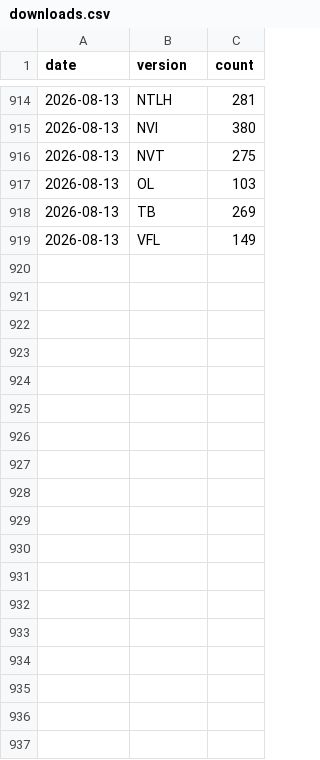
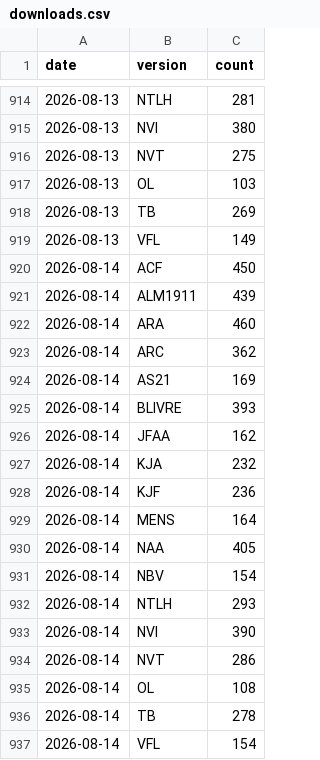
Before and after one commit to damarals/biblias, a CSV file: data/stats/downloads.csv, drawn as a sheet; only a part is shown, gaps mark what is left out; the diff names each change by its address in the sheet, - before the commit and + after, or states it on an @@ line.

```diff
--- a/data/stats/downloads.csv
+++ b/data/stats/downloads.csv
+row 920: 2026-08-14 | ACF | 450
+row 921: 2026-08-14 | ALM1911 | 439
+row 922: 2026-08-14 | ARA | 460
+row 923: 2026-08-14 | ARC | 362
+row 924: 2026-08-14 | AS21 | 169
+row 925: 2026-08-14 | BLIVRE | 393
+row 926: 2026-08-14 | JFAA | 162
+row 927: 2026-08-14 | KJA | 232
+row 928: 2026-08-14 | KJF | 236
+row 929: 2026-08-14 | MENS | 164
+row 930: 2026-08-14 | NAA | 405
+row 931: 2026-08-14 | NBV | 154
+row 932: 2026-08-14 | NTLH | 293
+row 933: 2026-08-14 | NVI | 390
+row 934: 2026-08-14 | NVT | 286
+row 935: 2026-08-14 | OL | 108
+row 936: 2026-08-14 | TB | 278
+row 937: 2026-08-14 | VFL | 154
```
Also changed, not shown: 2 other files.
